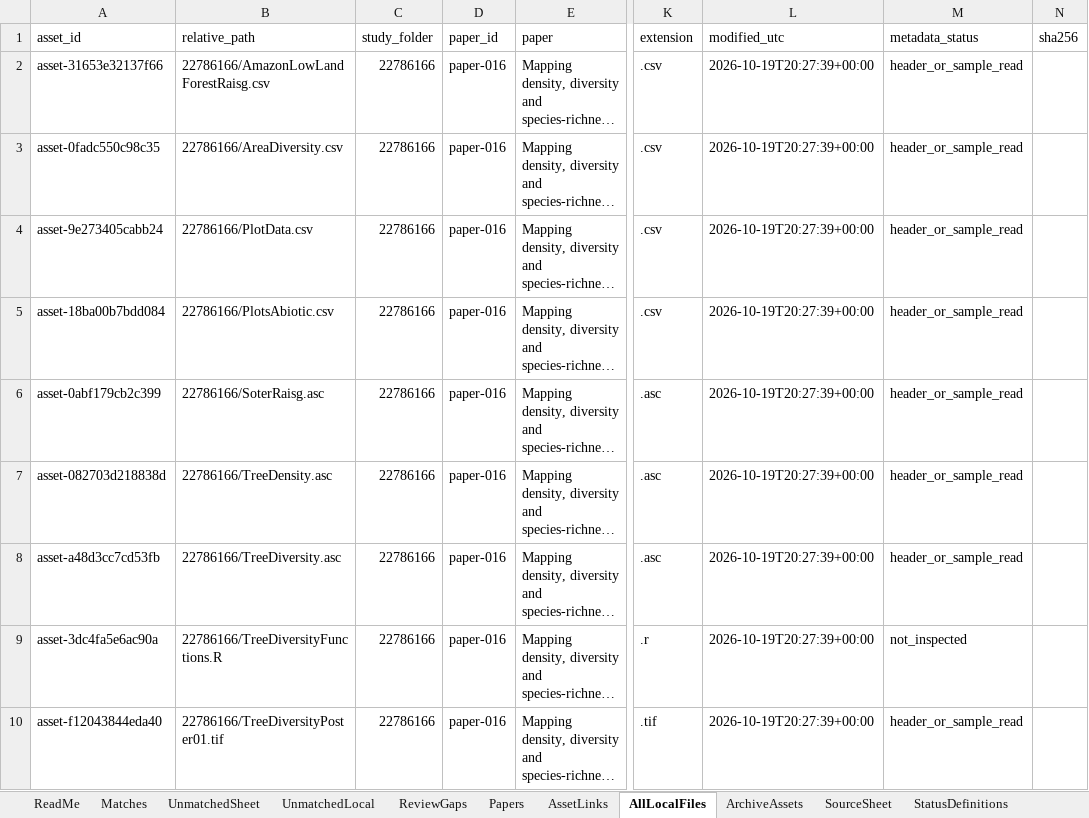
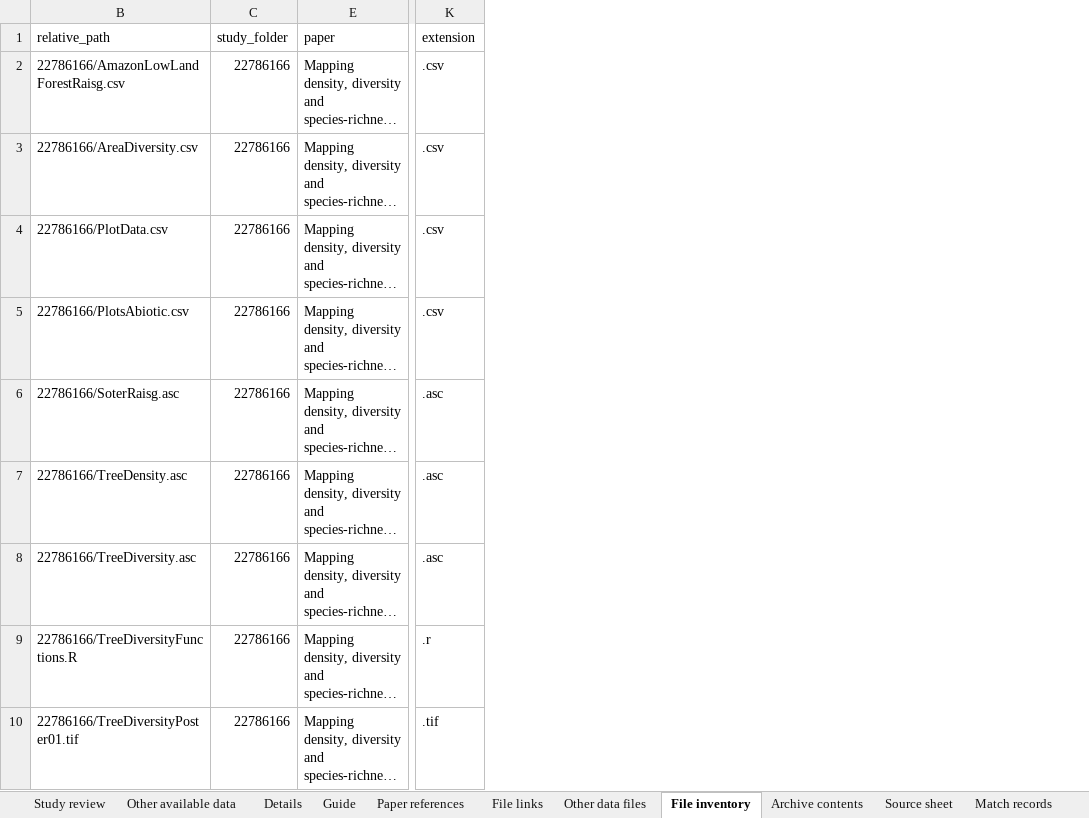
Before and after one commit to springinnovate/wwf-resilience-data-catalog, an Excel workbook: outputs/study_data_matches.xlsx, sheet File inventory, drawn as a sheet; only a part is shown, gaps mark what is left out; long unchanged cells end in …; values as stored, in another font and other column widths than the file's, no cell formats; table styles not drawn; the diff names each change by its address in the sheet, - before the commit and + after, or states it on an @@ line.

Commit message:
Make study findings easier to read and explain results first

```diff
--- a/outputs/study_data_matches.xlsx (sheet File inventory)
+++ b/outputs/study_data_matches.xlsx (sheet File inventory)
-sheet tab: ReadMe
+sheet tab: Study review
-sheet tab: Matches
+sheet tab: Other available data
-sheet tab: UnmatchedSheet
+sheet tab: Details
-sheet tab: UnmatchedLocal
+sheet tab: Guide
-sheet tab: ReviewGaps
+sheet tab: Paper references
-sheet tab: Papers
+sheet tab: File links
-sheet tab: AssetLinks
+sheet tab: Other data files
-sheet tab: AllLocalFiles
+sheet tab: File inventory
-sheet tab: ArchiveAssets
+sheet tab: Archive contents
-sheet tab: SourceSheet
+sheet tab: Source sheet
-sheet tab: StatusDefinitions
+sheet tab: Match records
@@ column A (asset_id) hidden, rows 2-10: asset-31653e32137f66 | asset-0fadc550c98c35 | asset-9e273405cabb24 | asset-18ba00b7bdd084 | asset-0abf179cb2c399 | asset-082703d218838d | asset-a48d3cc7cd53fb | asset-3dc4fa5e6ac90a | asset-f12043844eda40 @@
@@ column D (paper_id) hidden, rows 2-10: all paper-016 @@
@@ column L (modified_utc) hidden, rows 2-10: all 2026-10-19T20:27:39+00:00 @@
@@ column M (metadata_status) hidden, rows 2-10: header_or_sample_read | header_or_sample_read | header_or_sample_read | header_or_sample_read | header_or_sample_read | header_or_sample_read | header_or_sample_read | not_inspected | header_or_sample_read @@
@@ column N (sha256) hidden, empty @@
```
Also changed, not shown: sheet Other data files, sheet File links, sheet Guide, sheet Other available data, sheet Source sheet, sheet Details, 4 more sheets, cell formats, hidden cells, 13 other files.
